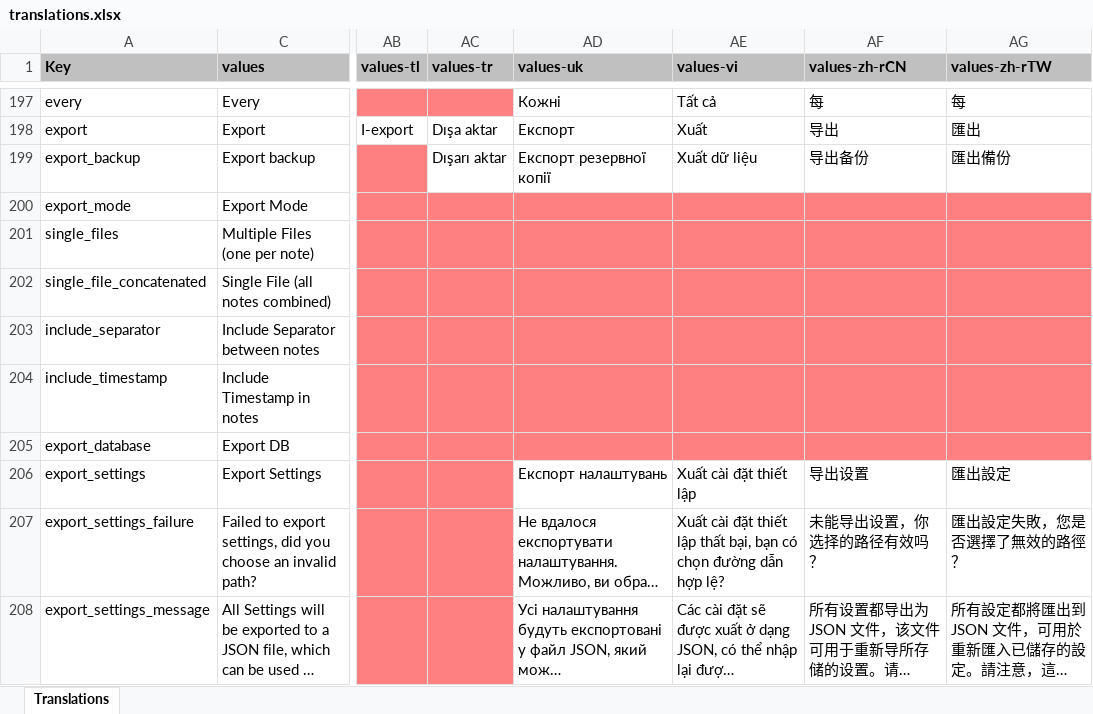
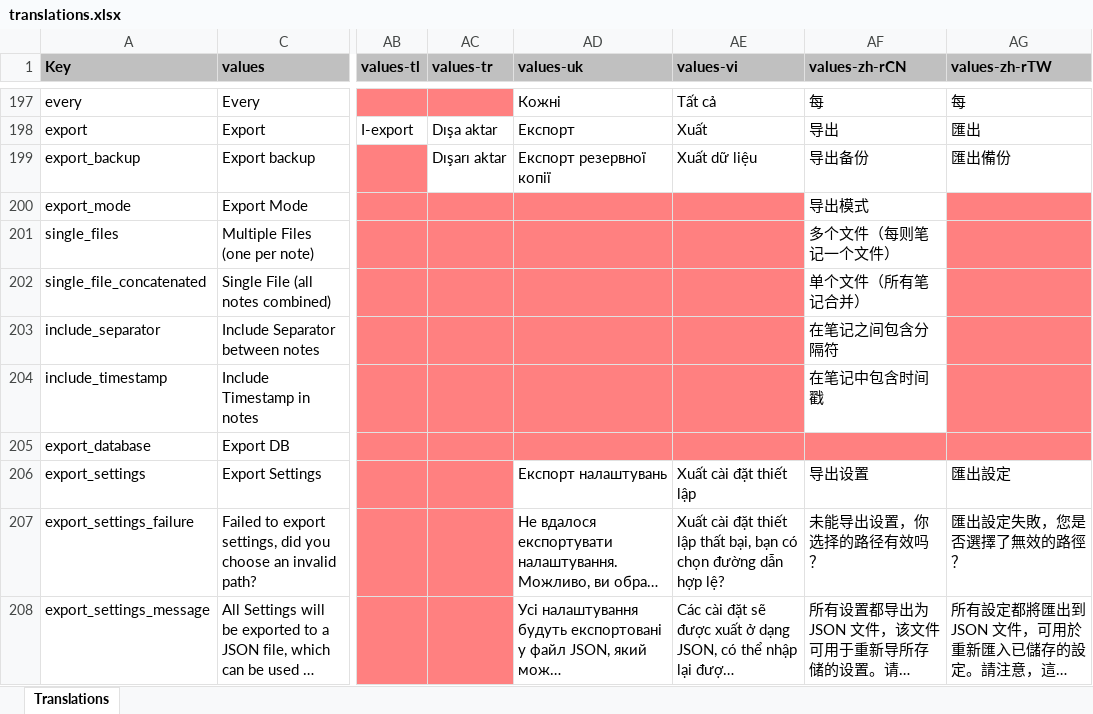
Before and after one commit to fofofb/NotallyX, an Excel workbook: app/translations.xlsx, sheet Translations, drawn as a sheet; only a part is shown, gaps mark what is left out; long unchanged cells end in …; values as stored, in another font and other column widths than the file's, no borders; charts and pictures not drawn; the diff names each change by its address in the sheet, - before the commit and + after, or states it on an @@ line.

```diff
--- a/app/translations.xlsx (sheet Translations)
+++ b/app/translations.xlsx (sheet Translations)
-AF200 (values-zh-rCN): (empty)
+AF200 (values-zh-rCN): 导出模式
-AF200:AF204 fill: #FF8080
+AF200:AF204 fill: none
-AF201 (values-zh-rCN): (empty)
+AF201 (values-zh-rCN): 多个文件（每则笔记一个文件）
-AF202 (values-zh-rCN): (empty)
+AF202 (values-zh-rCN): 单个文件（所有笔记合并）
-AF203 (values-zh-rCN): (empty)
+AF203 (values-zh-rCN): 在笔记之间包含分隔符
-AF204 (values-zh-rCN): (empty)
+AF204 (values-zh-rCN): 在笔记中包含时间戳
```
Also changed, not shown: 5 other files.
